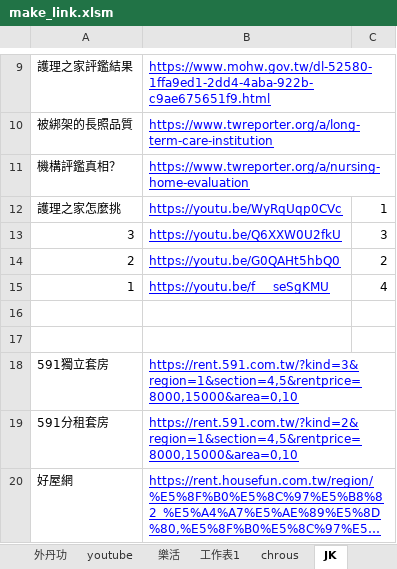
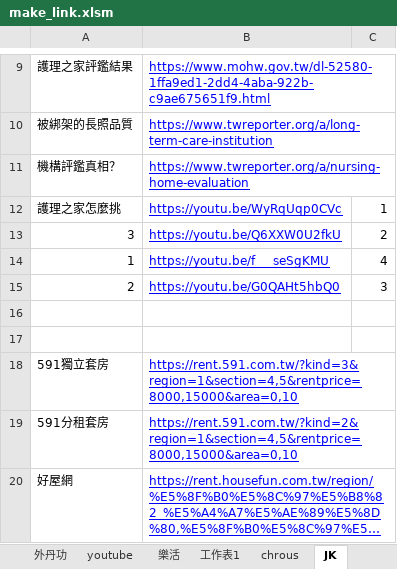
Before and after one commit to svn12/svn12.github.io, an Excel workbook: make_link.xlsm, sheet JK, drawn as a sheet; only a part is shown, gaps mark what is left out; long unchanged cells end in …; values as stored, in another font and other column widths than the file's, no borders; removed rows and columns are numbered as before the commit, all else as after; the diff names each change by its address in the sheet, - before the commit and + after, or states it on an @@ line.

Commit message:
護理之家

```diff
--- a/make_link.xlsm (sheet JK)
+++ b/make_link.xlsm (sheet JK)
-C13: 3
+C13: 2
-row 14: 2 | https://youtu.be/G0QAHt5hbQ0 | 2
+row 15: 2 | https://youtu.be/G0QAHt5hbQ0 | 3
```
